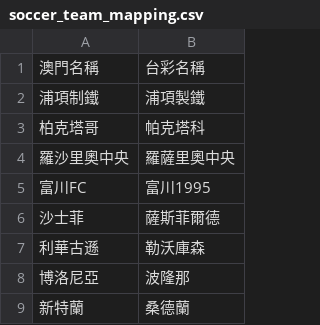
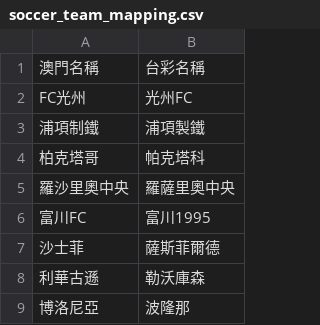
Before and after one commit to DanielTsai117/sport_ref, a CSV file: soccer_team_mapping.csv, drawn as a sheet; only a part is shown; the shorter side is filled out with more unchanged rows.

Commit message:
Update soccer_team_mapping.csv

```diff
--- a/soccer_team_mapping.csv
+++ b/soccer_team_mapping.csv
@@ -1,2 +1,3 @@
 澳門名稱,台彩名稱
+FC光州,光州FC
 浦項制鐵,浦項製鐵
```
